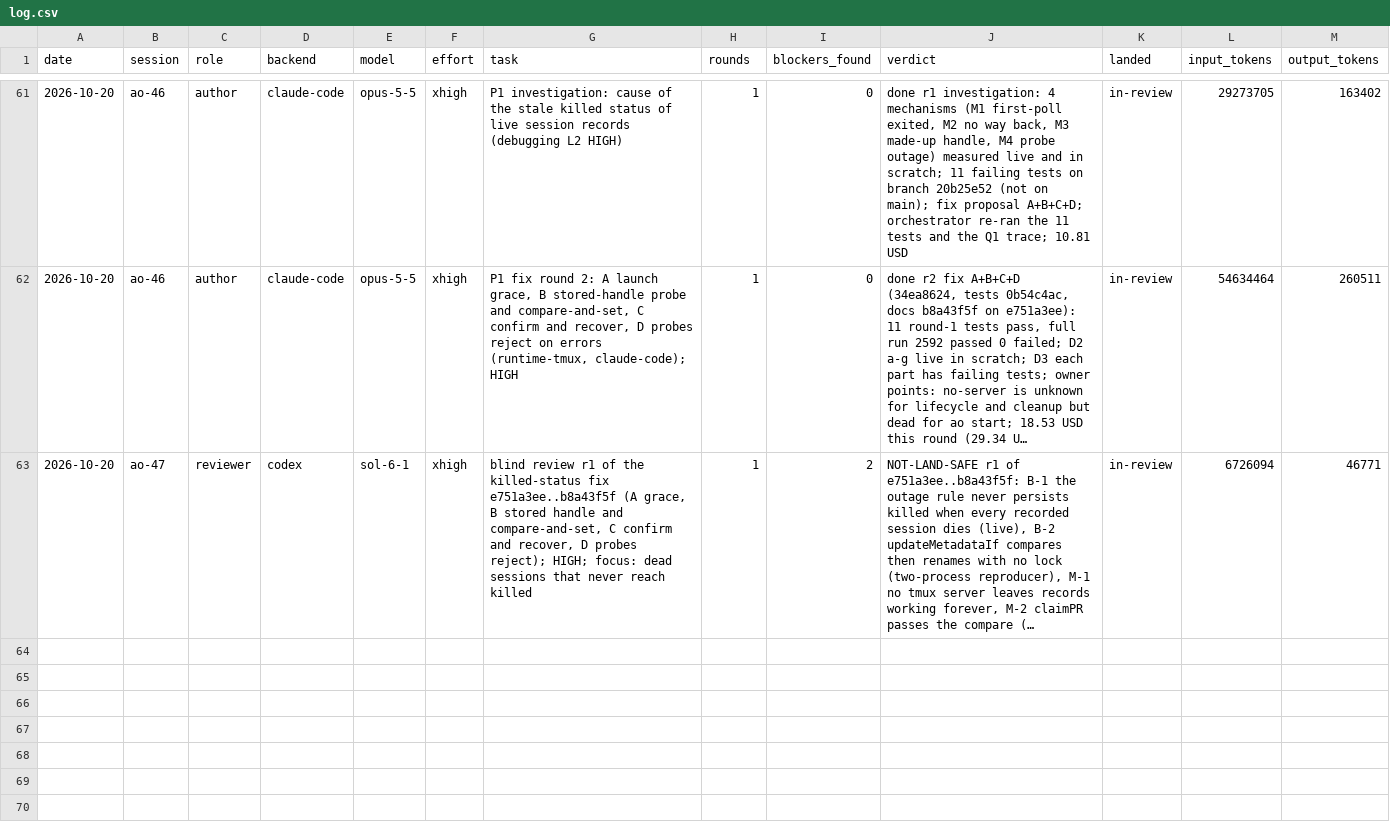
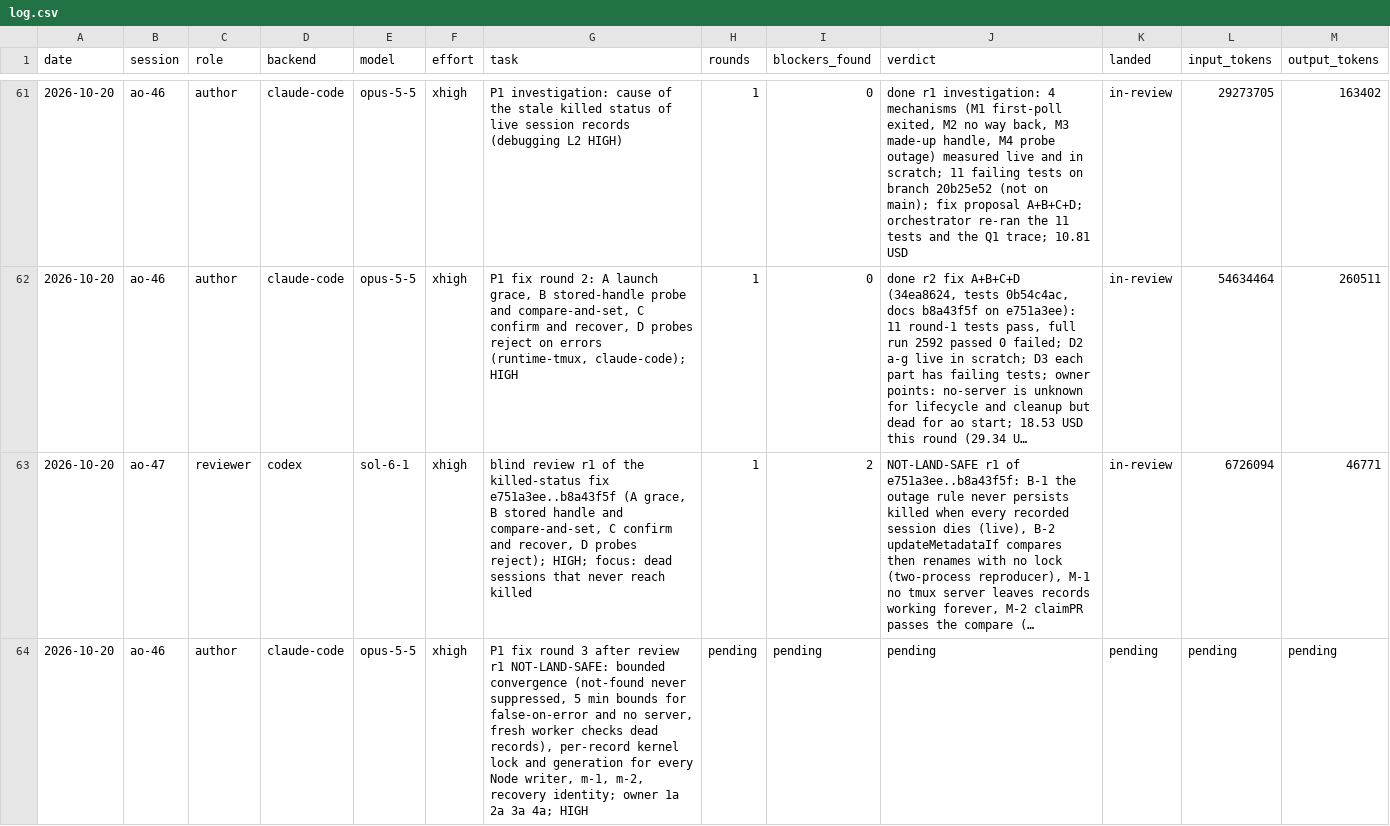
Before and after one commit to taisung/agent-orchestrator, a CSV file: development/artifacts/model_router_log/log.csv, drawn as a sheet; only a part is shown, gaps mark what is left out; long unchanged cells end in …; the diff names each change by its address in the sheet, - before the commit and + after, or states it on an @@ line.

Commit message:
docs(development): dispatch round 3 of the killed-status fix
The owner chose bounded convergence for dead sessions, a per-record lock
with a generation counter for every Node writer, and the minor review
items in the same round, all written by the same author.

```diff
--- a/development/artifacts/model_router_log/log.csv
+++ b/development/artifacts/model_router_log/log.csv
+row 64: 2026-10-20 | ao-46 | author | claude-code | opus-5-5 | xhigh | P1 fix round 3 after review r1 NOT-LAND-SAFE: bounded convergence (not-found never suppressed, 5 min bounds for false-on-error and no server, fresh worker checks dead records), per-record kernel lock and generation for every Node writer, m-1, m-2, recovery identity; owner 1a 2a 3a 4a; HIGH | pending | pending | pending | pending | pending | pending
```
Also changed, not shown: 1 other file.
